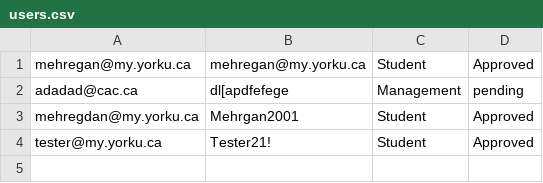
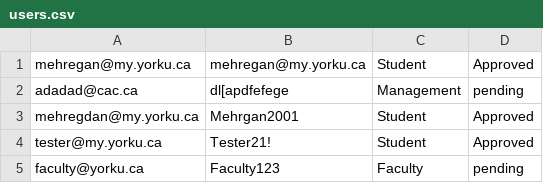
Before and after one commit to Sandeepon260/Library-Management, a CSV file: users.csv, drawn as a sheet.

```diff
--- a/users.csv
+++ b/users.csv
@@ -4 +4,2 @@ mehregdan@my.yorku.ca,Mehrgan2001,Student,Approved
 tester@my.yorku.ca,Tester21!,Student,Approved
+faculty@yorku.ca,Faculty123,Faculty,pending
```
Also changed, not shown: library.csv, 4 other files.
